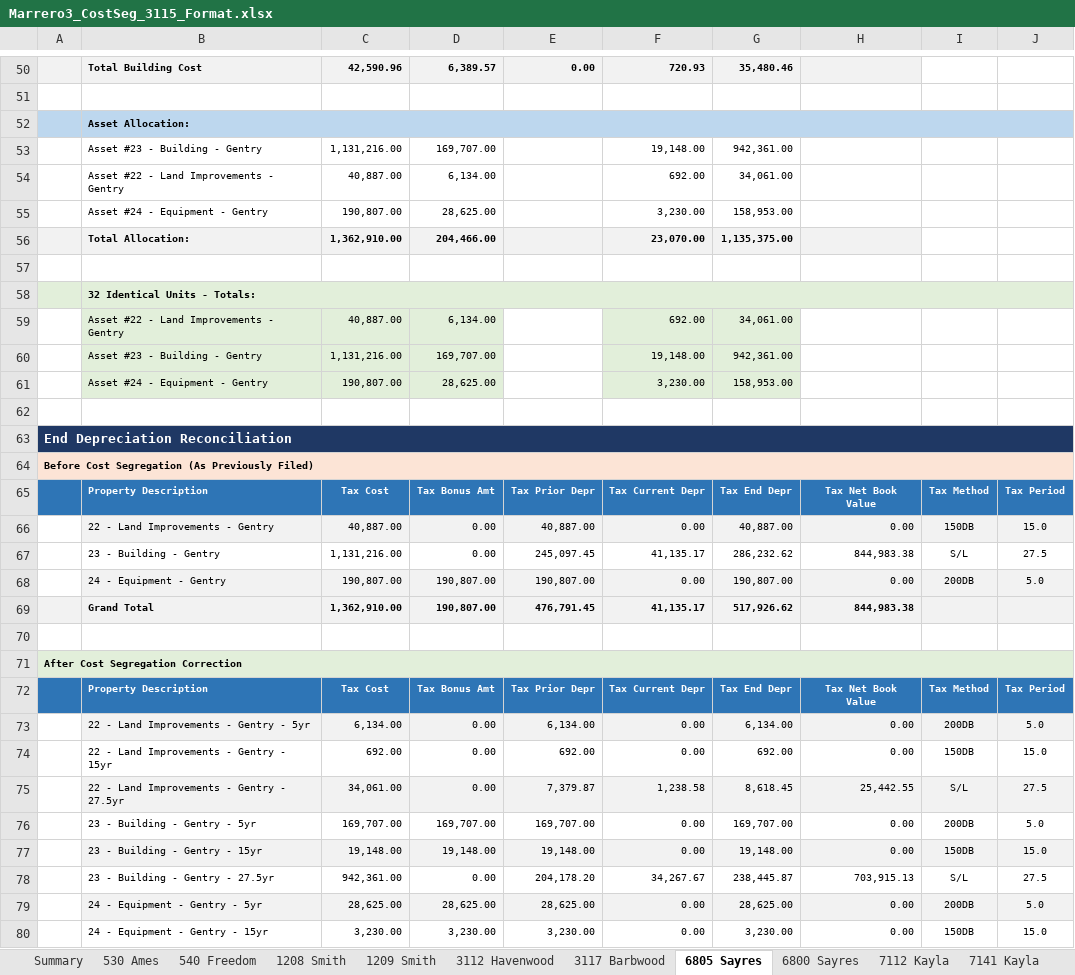
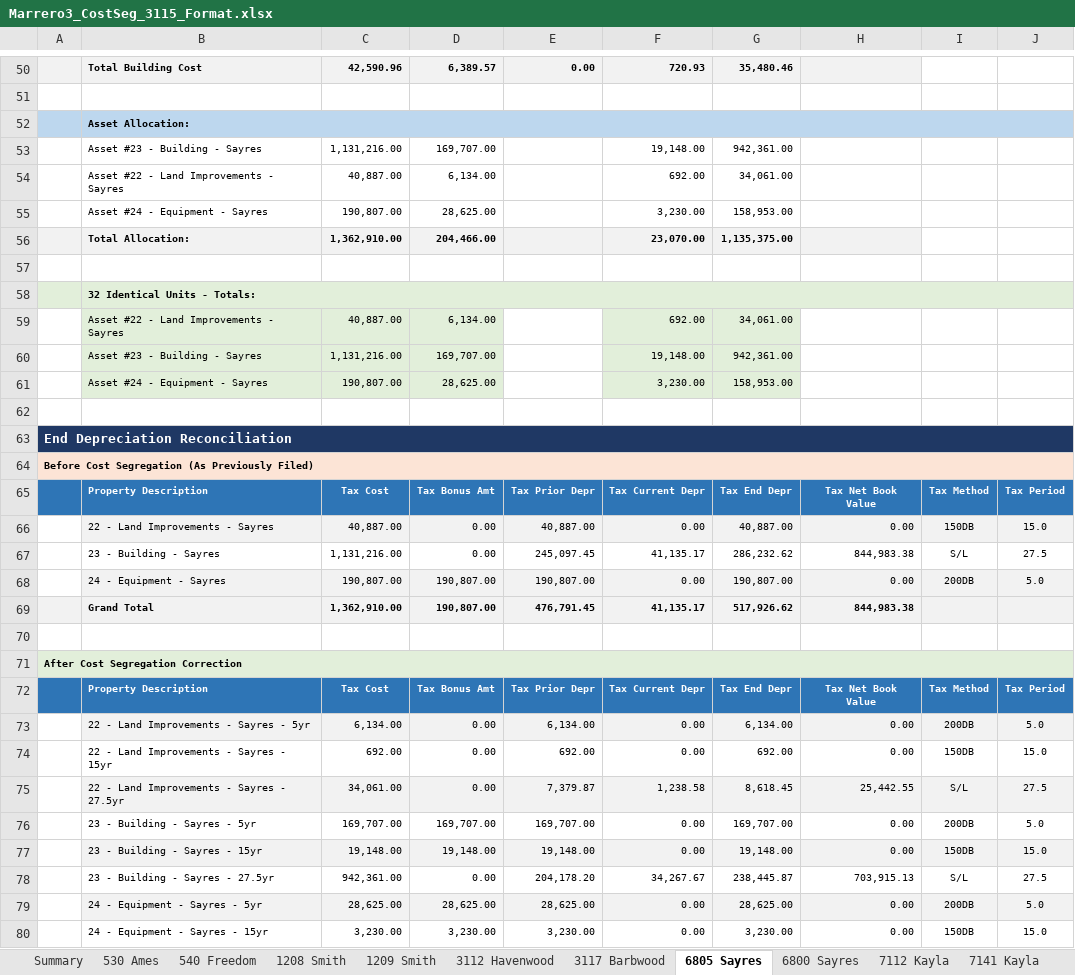
Before and after one commit to BrandonRose2/cost-segregation-project, an Excel workbook: workbooks/3115/Marrero3_CostSeg_3115_Format.xlsx, sheet 6805 Sayres, drawn as a sheet; only a part is shown, gaps mark what is left out; values as stored, in another font and other column widths than the file's, no borders; the diff covers the shown part only; the diff names each change by its address in the sheet, - before the commit and + after, or states it on an @@ line.

```diff
--- a/workbooks/3115/Marrero3_CostSeg_3115_Format.xlsx (sheet 6805 Sayres)
+++ b/workbooks/3115/Marrero3_CostSeg_3115_Format.xlsx (sheet 6805 Sayres)
-B53: Asset #23 - Building - Gentry
+B53: Asset #23 - Building - Sayres
-B54: Asset #22 - Land Improvements - Gentry
+B54: Asset #22 - Land Improvements - Sayres
-B55: Asset #24 - Equipment - Gentry
+B55: Asset #24 - Equipment - Sayres
-B59: Asset #22 - Land Improvements - Gentry
+B59: Asset #22 - Land Improvements - Sayres
-B60: Asset #23 - Building - Gentry
+B60: Asset #23 - Building - Sayres
-B61: Asset #24 - Equipment - Gentry
+B61: Asset #24 - Equipment - Sayres
-B66: 22 - Land Improvements - Gentry
+B66: 22 - Land Improvements - Sayres
-B67: 23 - Building - Gentry
+B67: 23 - Building - Sayres
-B68: 24 - Equipment - Gentry
+B68: 24 - Equipment - Sayres
-B73: 22 - Land Improvements - Gentry - 5yr
+B73: 22 - Land Improvements - Sayres - 5yr
-B74: 22 - Land Improvements - Gentry - 15yr
+B74: 22 - Land Improvements - Sayres - 15yr
-B75: 22 - Land Improvements - Gentry - 27.5yr
+B75: 22 - Land Improvements - Sayres - 27.5yr
-B76: 23 - Building - Gentry - 5yr
+B76: 23 - Building - Sayres - 5yr
-B77: 23 - Building - Gentry - 15yr
+B77: 23 - Building - Sayres - 15yr
-B78: 23 - Building - Gentry - 27.5yr
+B78: 23 - Building - Sayres - 27.5yr
-B79: 24 - Equipment - Gentry - 5yr
+B79: 24 - Equipment - Sayres - 5yr
-B80: 24 - Equipment - Gentry - 15yr
+B80: 24 - Equipment - Sayres - 15yr
```
Also changed, not shown: 1 edited cell elsewhere in this sheet, sheet 6800 Sayres, 2 other files.
